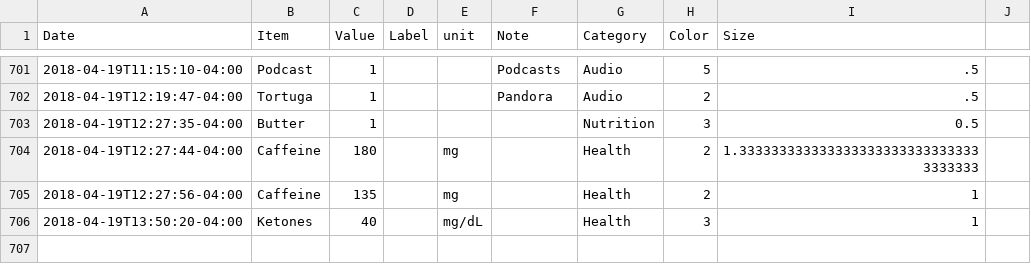
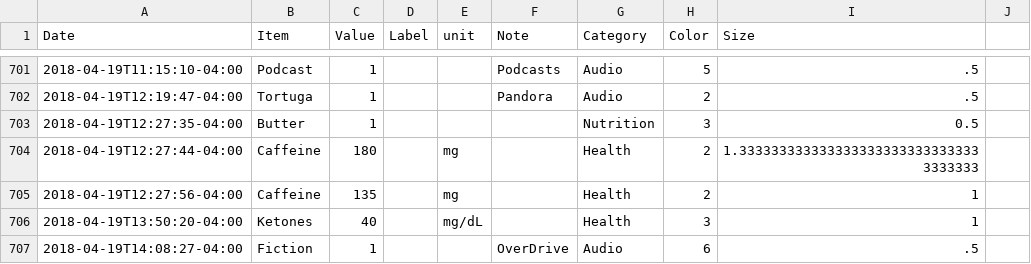
Before and after one commit to eschlaf2/quantifiedSelf, a CSV file: logging.csv, drawn as a sheet; only a part is shown, gaps mark what is left out.

Commit message:
updates

```diff
--- a/logging.csv
+++ b/logging.csv
@@ -706 +706,2 @@ Date,Item,Value,Label,unit,Note,Category,Color,Size
 2018-04-19T13:50:20-04:00,Ketones,40,,mg/dL,,Health,3,1
+2018-04-19T14:08:27-04:00,Fiction,1,,,OverDrive, Audio,6,.5
```
